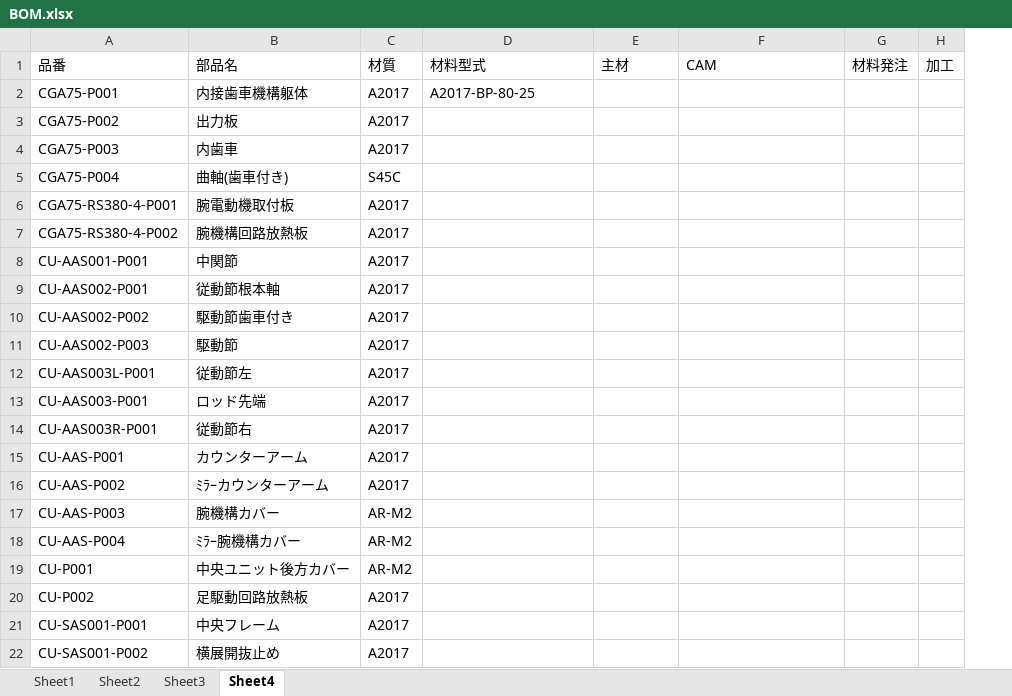
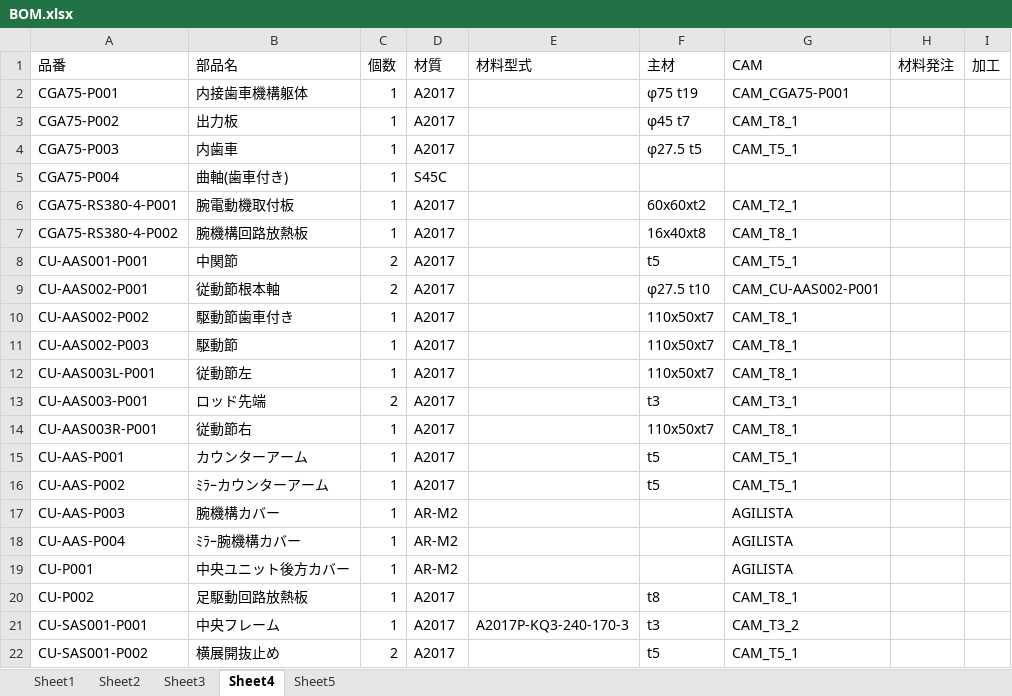
Before and after one commit to KatsukiOishi/HikkiKomori, an Excel workbook: 機械設計/_BOM/BOM.xlsx, sheet Sheet4, drawn as a sheet; only a part is shown; values as stored, in another font and other column widths than the file's, no cell formats; addresses are those after the commit; the diff covers the shown part only; the diff names each change by its address in the sheet, - before the commit and + after, or states it on an @@ line.

```diff
--- a/機械設計/_BOM/BOM.xlsx (sheet Sheet4)
+++ b/機械設計/_BOM/BOM.xlsx (sheet Sheet4)
+sheet tab: Sheet5
+column C (個数), rows 2-22: 1 | 1 | 1 | 1 | 1 | 1 | 2 | 2 | 1 | 1 | 1 | 2 | 1 | 1 | 1 | 1 | 1 | 1 | 1 | 1 | 2
-E2 (材料型式): A2017-BP-80-25
+E2 (材料型式): (empty)
-F2 (主材): (empty)
+F2 (主材): φ75 t19
-G2 (CAM): (empty)
+G2 (CAM): CAM_CGA75-P001
-F3 (主材): (empty)
+F3 (主材): φ45 t7
-G3 (CAM): (empty)
+G3 (CAM): CAM_T8_1
-F4 (主材): (empty)
+F4 (主材): φ27.5 t5
-G4 (CAM): (empty)
+G4 (CAM): CAM_T5_1
-F6 (主材): (empty)
+F6 (主材): 60x60xt2
-G6 (CAM): (empty)
+G6 (CAM): CAM_T2_1
-F7 (主材): (empty)
+F7 (主材): 16x40xt8
-G7 (CAM): (empty)
+G7 (CAM): CAM_T8_1
-F8 (主材): (empty)
+F8 (主材): t5
-G8 (CAM): (empty)
+G8 (CAM): CAM_T5_1
-F9 (主材): (empty)
+F9 (主材): φ27.5 t10
-G9 (CAM): (empty)
+G9 (CAM): CAM_CU-AAS002-P001
-F10:F12 (主材): (empty)
+F10:F12 (主材): 110x50xt7
-G10:G12 (CAM): (empty)
+G10:G12 (CAM): CAM_T8_1
-F13 (主材): (empty)
+F13 (主材): t3
-G13 (CAM): (empty)
+G13 (CAM): CAM_T3_1
-F14 (主材): (empty)
+F14 (主材): 110x50xt7
-G14 (CAM): (empty)
+G14 (CAM): CAM_T8_1
-F15:F16 (主材): (empty)
+F15:F16 (主材): t5
-G15:G16 (CAM): (empty)
+G15:G16 (CAM): CAM_T5_1
-G17:G19 (CAM): (empty)
+G17:G19 (CAM): AGILISTA
-F20 (主材): (empty)
+F20 (主材): t8
-G20 (CAM): (empty)
+G20 (CAM): CAM_T8_1
-E21 (材料型式): (empty)
+E21 (材料型式): A2017P-KQ3-240-170-3
-F21 (主材): (empty)
+F21 (主材): t3
-G21 (CAM): (empty)
+G21 (CAM): CAM_T3_2
-F22 (主材): (empty)
+F22 (主材): t5
-G22 (CAM): (empty)
+G22 (CAM): CAM_T5_1
```
Also changed, not shown: 47 edited cells elsewhere in this sheet, sheet Sheet1, sheet Sheet2, cell formats, 29 other files.
